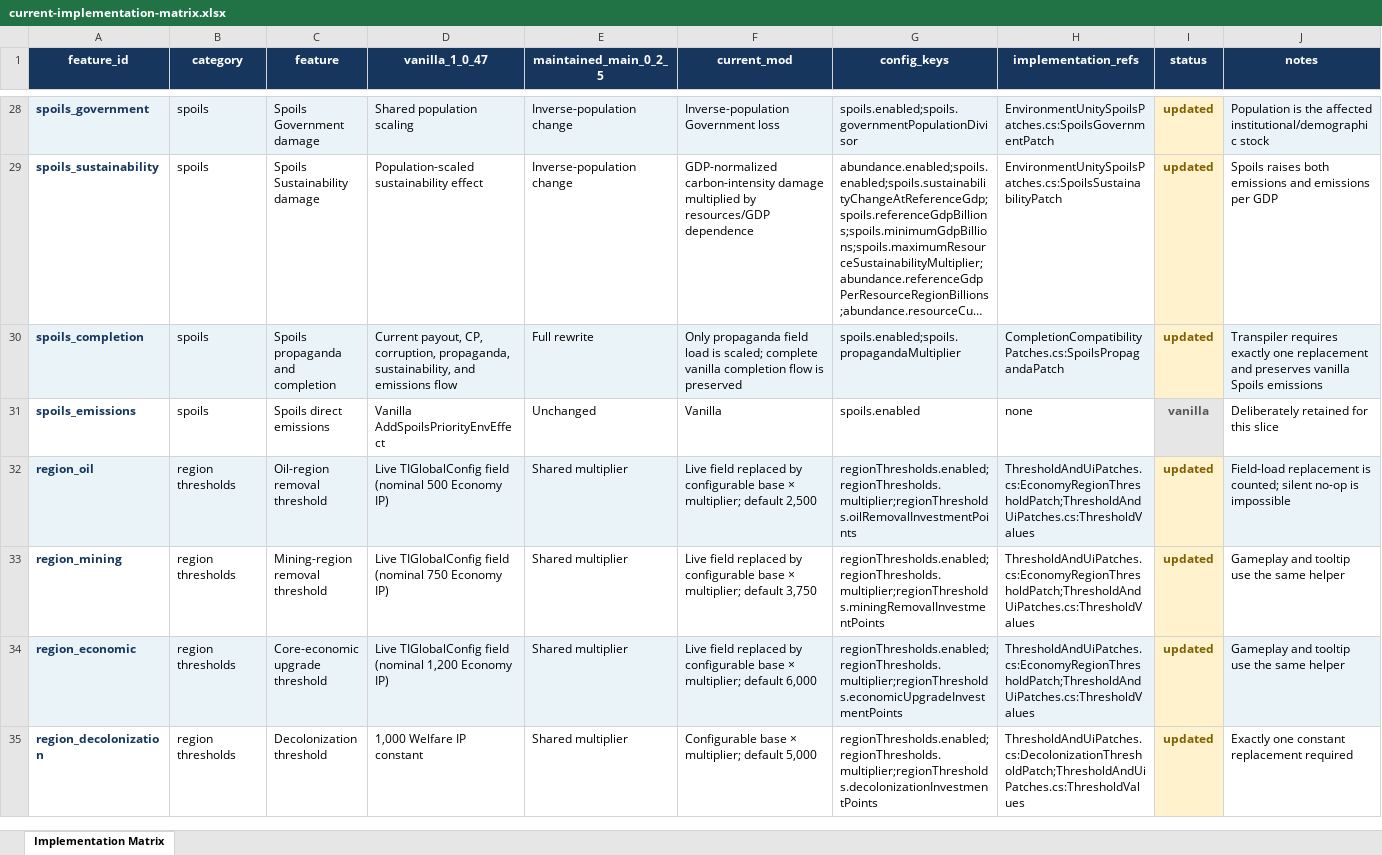
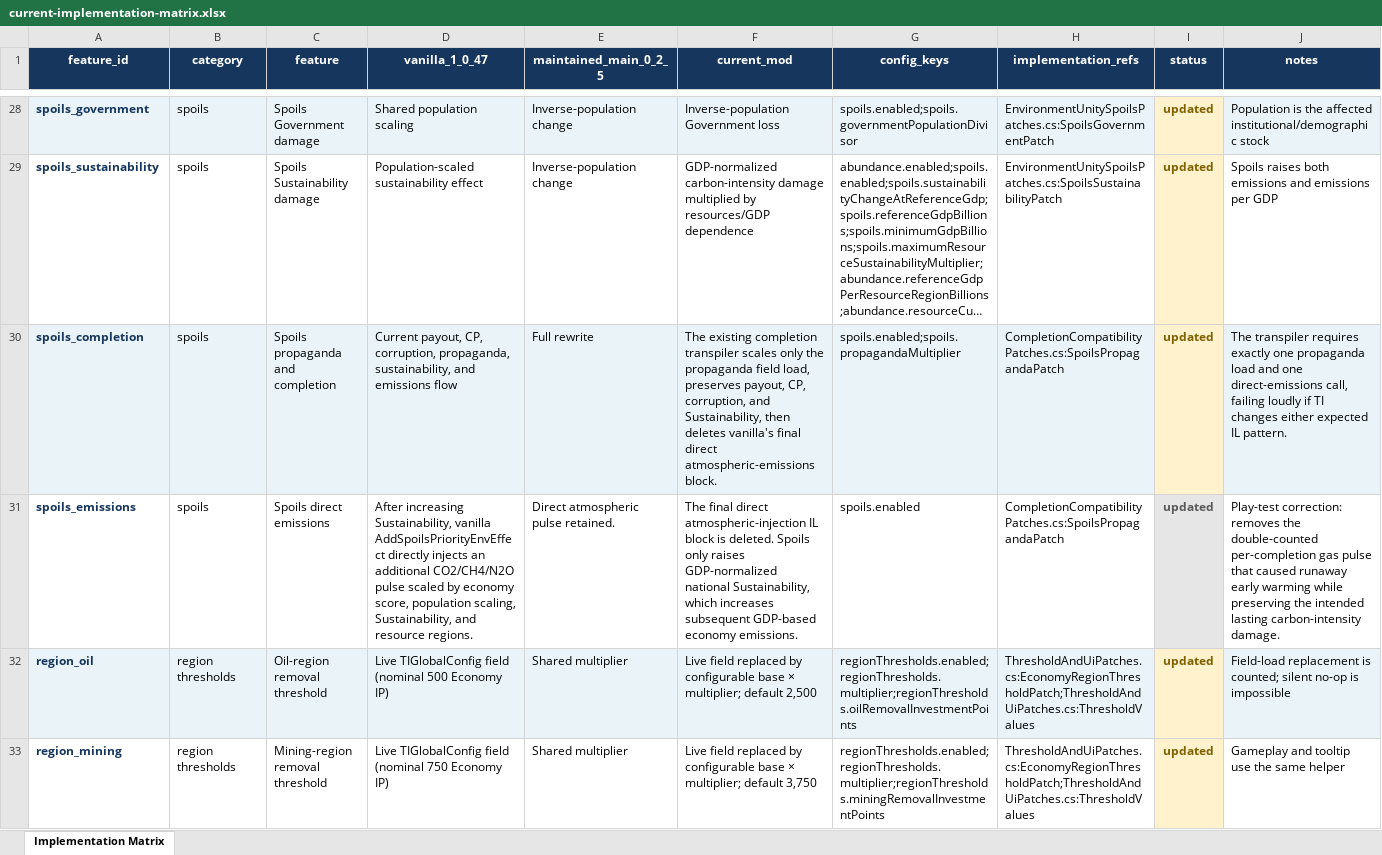
Before and after one commit to AndersonHK/TI-Economic-Equalization-Overhaul, an Excel workbook: docs/current-implementation-matrix.xlsx, sheet Implementation Matrix, drawn as a sheet; only a part is shown, gaps mark what is left out; the shorter side is filled out with more unchanged rows; long unchanged cells end in …; values as stored, in another font and other column widths than the file's, no borders; the diff names each change by its address in the sheet, - before the commit and + after, or states it on an @@ line.

Commit message:
Spoils Hot-Fix
Removed spoil direct emissions which were causing excessive warming

```diff
--- a/docs/current-implementation-matrix.xlsx (sheet Implementation Matrix)
+++ b/docs/current-implementation-matrix.xlsx (sheet Implementation Matrix)
-F30 (current_mod): Only propaganda field load is scaled; complete vanilla completion flow is preserved
+F30 (current_mod): The existing completion transpiler scales only the propaganda field load, preserves payout, CP, corruption, and Sustainability, then deletes vanilla's final direct atmospheric-emissions block.
-J30 (notes): Transpiler requires exactly one replacement and preserves vanilla Spoils emissions
+J30 (notes): The transpiler requires exactly one propaganda load and one direct-emissions call, failing loudly if TI changes either expected IL pattern.
-D31 (vanilla_1_0_47): Vanilla AddSpoilsPriorityEnvEffect
+D31 (vanilla_1_0_47): After increasing Sustainability, vanilla AddSpoilsPriorityEnvEffect directly injects an additional CO2/CH4/N2O pulse scaled by economy score, population scaling, Sustainability, and resource regions.
-E31 (maintained_main_0_2_5): Unchanged
+E31 (maintained_main_0_2_5): Direct atmospheric pulse retained.
-F31 (current_mod): Vanilla
+F31 (current_mod): The final direct atmospheric-injection IL block is deleted. Spoils only raises GDP-normalized national Sustainability, which increases subsequent GDP-based economy emissions.
-H31 (implementation_refs): none
+H31 (implementation_refs): CompletionCompatibilityPatches.cs:SpoilsPropagandaPatch
-I31 (status): vanilla
+I31 (status): updated
-J31 (notes): Deliberately retained for this slice
+J31 (notes): Play-test correction: removes the double-counted per-completion gas pulse that caused runaway early warming while preserving the intended lasting carbon-intensity damage.
```
Also changed, not shown: 8 other files.
